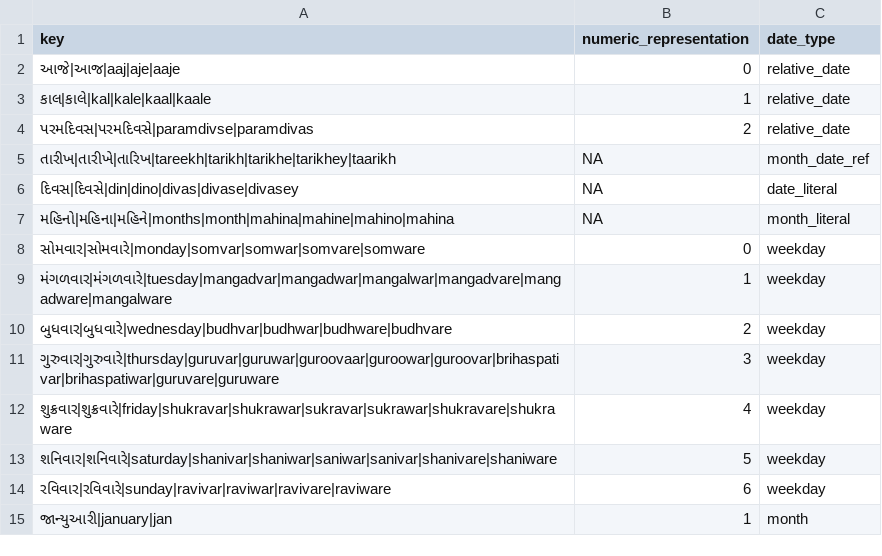
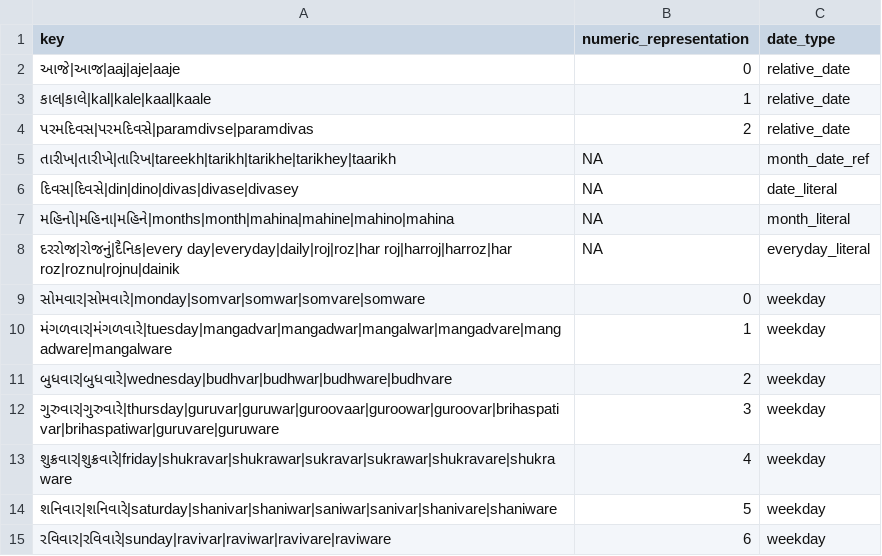
Before and after one commit to hellohaptik/chatbot_ner, a CSV file: ner_v2/detectors/temporal/date/gu/data/date_constant.csv, drawn as a sheet; only a part is shown; the shorter side is filled out with more unchanged rows; the diff names each change by its address in the sheet, - before the commit and + after, or states it on an @@ line.

```diff
--- a/ner_v2/detectors/temporal/date/gu/data/date_constant.csv
+++ b/ner_v2/detectors/temporal/date/gu/data/date_constant.csv
+row 8: દરરોજ|રોજનું|દૈનિક|every day|everyday|daily|roj|roz|har roj|harroj|harroz|har roz|roznu|rojnu|dainik | NA | everyday_literal
```
Also changed, not shown: ner_v2/detectors/temporal/date/bn/data/date_constant.csv, ner_v2/detectors/temporal/date/hi/data/date_constant.csv, 8 other files.
